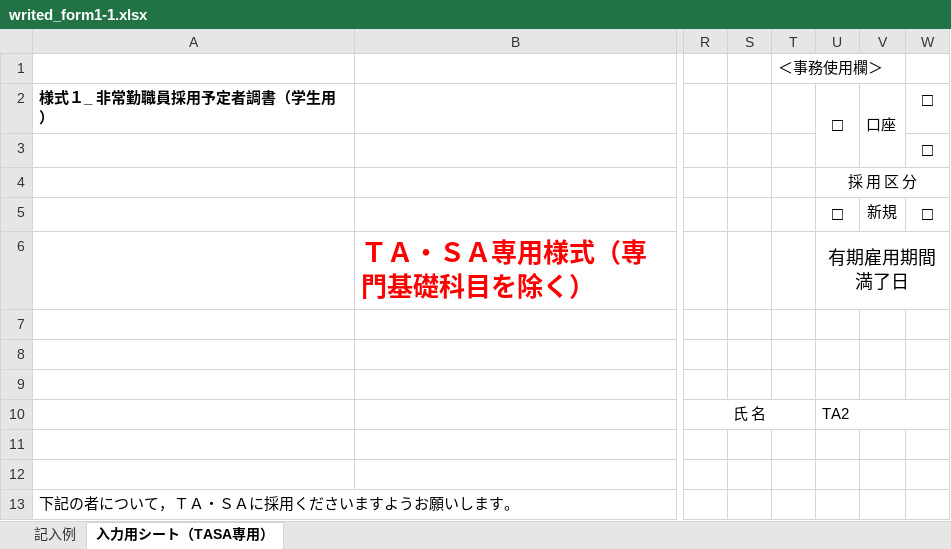
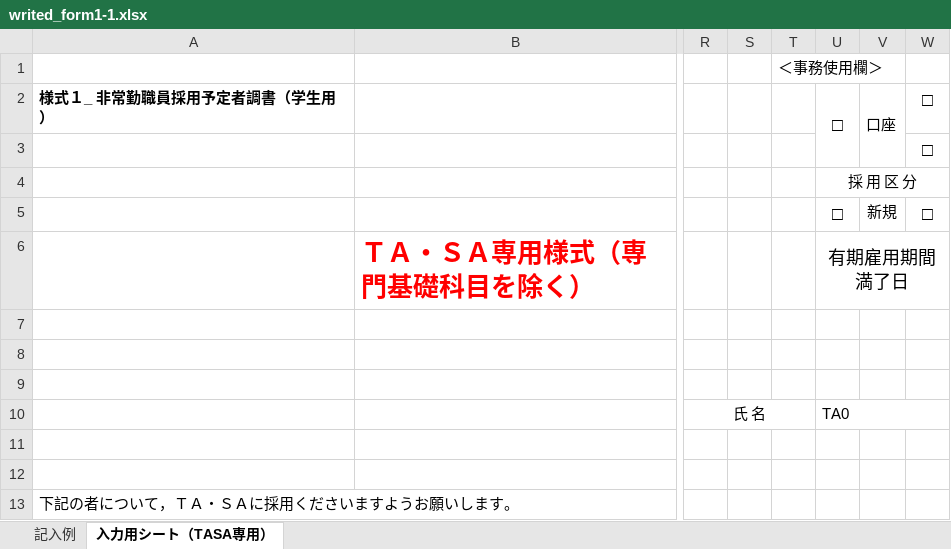
Before and after one commit to ueno12345/Takin, an Excel workbook: public/excel/writed_form1-1.xlsx, sheet 入力用シート（TASA専用）, drawn as a sheet; only a part is shown, gaps mark what is left out; values as stored, in another font and other column widths than the file's, no borders; charts and pictures not drawn; the diff covers the shown part only; the diff names each change by its address in the sheet, - before the commit and + after, or states it on an @@ line.

```diff
--- a/public/excel/writed_form1-1.xlsx (sheet 入力用シート（TASA専用）)
+++ b/public/excel/writed_form1-1.xlsx (sheet 入力用シート（TASA専用）)
-U10: TA2
+U10: TA0
```
Also changed, not shown: 15 added rows, 15 removed rows and 2 edited cells elsewhere in this sheet, public/excel/writed_form1-2.xlsx, public/excel/writed_form2.xlsx, 12 other files.
